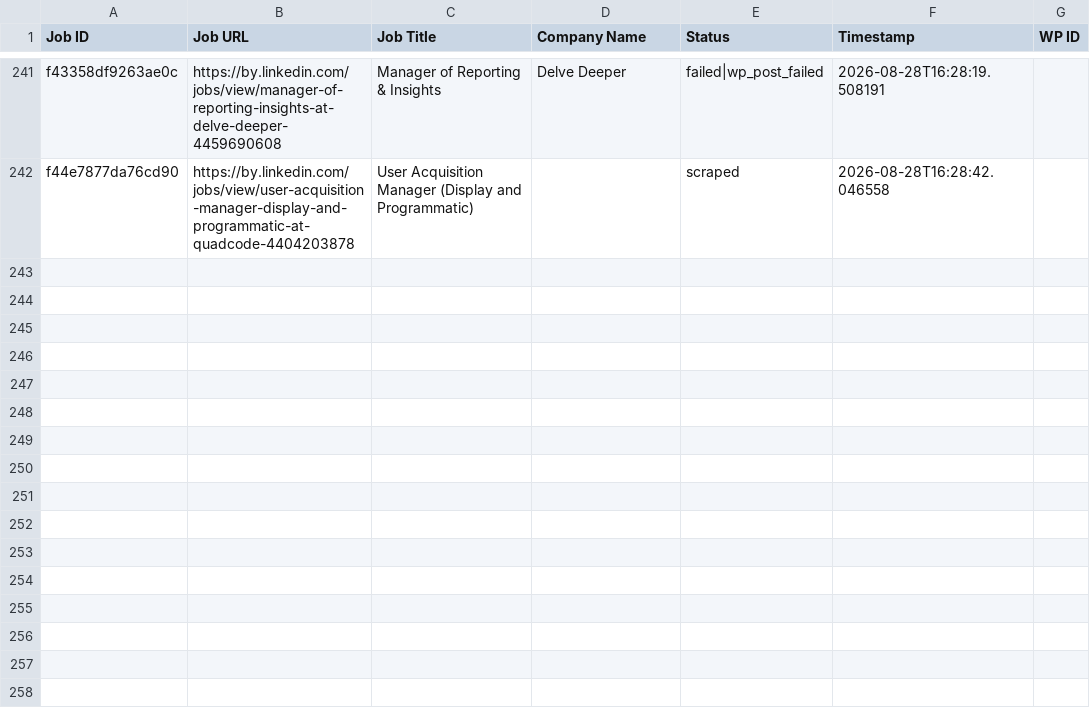
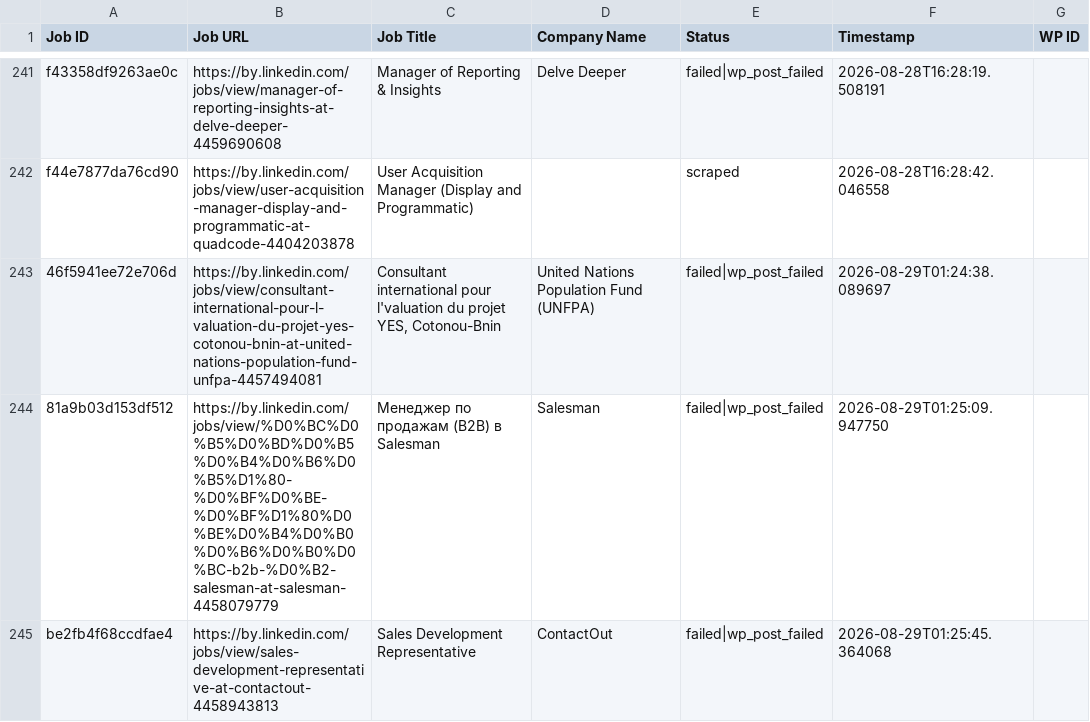
Before and after one commit to mimusdesign/by, a CSV file: processed_jobs.csv, drawn as a sheet; only a part is shown, gaps mark what is left out.

```diff
--- a/processed_jobs.csv
+++ b/processed_jobs.csv
@@ -242 +242,4 @@ f43358df9263ae0c,https://by.linkedin.com/jobs/view/manager-of-reporting-insights
 f44e7877da76cd90,https://by.linkedin.com/jobs/view/user-acquisition-manager-display-and-programmatic-at-quadcode-4404203878,User Acquisition Manager (Display and Programmatic),,scraped,2026-08-28T16:28:42.046558,
+46f5941ee72e706d,https://by.linkedin.com/jobs/view/consultant-international-pour-l-valuation-du-projet-yes-cotonou-bnin-at-united-nations-population-fund-unfpa-4457494081,"Consultant international pour l'valuation du projet YES, Cotonou-Bnin",United Nations Population Fund (UNFPA),failed|wp_post_failed,2026-08-29T01:24:38.089697,
+81a9b03d153df512,https://by.linkedin.com/jobs/view/%D0%BC%D0%B5%D0%BD%D0%B5%D0%B4%D0%B6%D0%B5%D1%80-%D0%BF%D0%BE-%D0%BF%D1%80%D0%BE%D0%B4%D0%B0%D0%B6%D0%B0%D0%BC-b2b-%D0%B2-salesman-at-salesman-4458079779,Менеджер по продажам (B2B) в Salesman,Salesman,failed|wp_post_failed,2026-08-29T01:25:09.947750,
+be2fb4f68ccdfae4,https://by.linkedin.com/jobs/view/sales-development-representative-at-contactout-4458943813,Sales Development Representative,ContactOut,failed|wp_post_failed,2026-08-29T01:25:45.364068,
```
